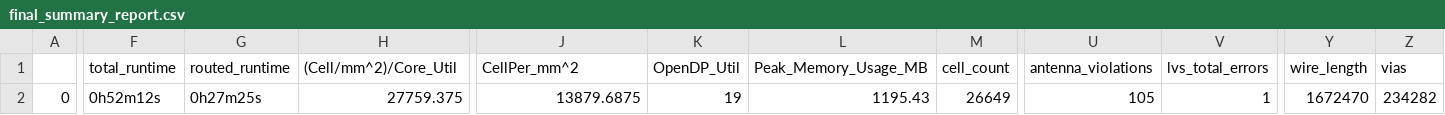
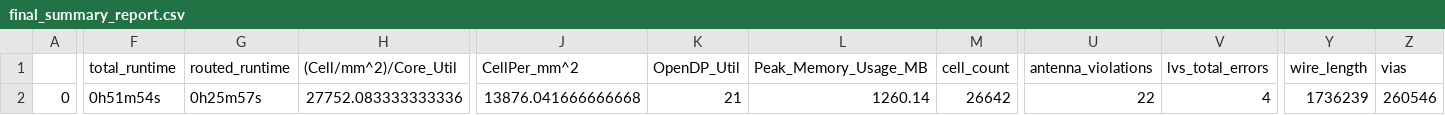
Before and after one commit to dineshannayya/yifive_r0, a CSV file: signoff/syntacore/final_summary_report.csv, drawn as a sheet; only a part is shown, gaps mark what is left out; the diff covers the shown part only; the diff names each change by its address in the sheet, - before the commit and + after, or states it on an @@ line.

```diff
--- a/signoff/syntacore/final_summary_report.csv
+++ b/signoff/syntacore/final_summary_report.csv
-F2 (total_runtime): 0h52m12s
+F2 (total_runtime): 0h51m54s
-G2 (routed_runtime): 0h27m25s
+G2 (routed_runtime): 0h25m57s
-H2 ((Cell/mm^2)/Core_Util): 27759.375
+H2 ((Cell/mm^2)/Core_Util): 27752.083333333336
-J2 (CellPer_mm^2): 13879.6875
+J2 (CellPer_mm^2): 13876.041666666668
-K2 (OpenDP_Util): 19
+K2 (OpenDP_Util): 21
-L2 (Peak_Memory_Usage_MB): 1195.43
+L2 (Peak_Memory_Usage_MB): 1260.14
-M2 (cell_count): 26649
+M2 (cell_count): 26642
-U2 (antenna_violations): 105
+U2 (antenna_violations): 22
-V2 (lvs_total_errors): 1
+V2 (lvs_total_errors): 4
-Y2 (wire_length): 1672470
+Y2 (wire_length): 1736239
-Z2 (vias): 234282
+Z2 (vias): 260546
```
Also changed, not shown: 23 edited cells elsewhere in this file, signoff/spi_master/final_summary_report.csv, signoff/user_project_wrapper/final_summary_report.csv, 22 other files.
